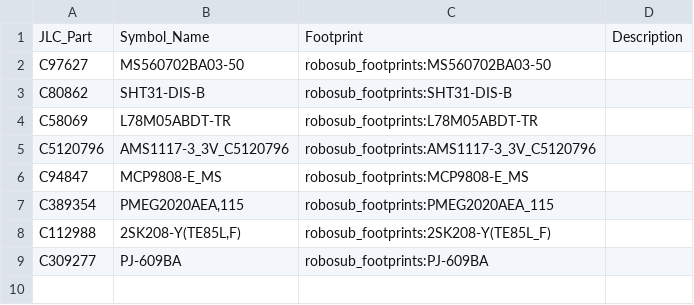
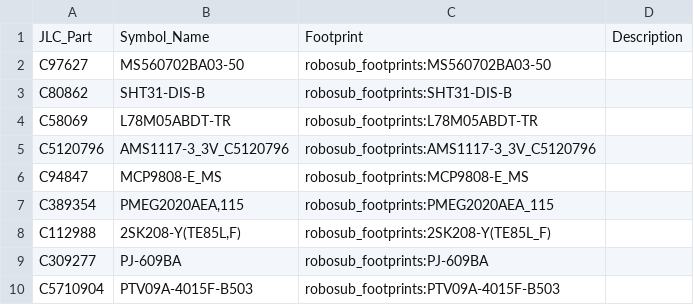
Before and after one commit to ryos17/robosub-ee, a CSV file: imported_parts/robosub_jlc_parts_log.csv, drawn as a sheet; the diff names each change by its address in the sheet, - before the commit and + after, or states it on an @@ line.

```diff
--- a/imported_parts/robosub_jlc_parts_log.csv
+++ b/imported_parts/robosub_jlc_parts_log.csv
+row 10: C5710904 | PTV09A-4015F-B503 | robosub_footprints:PTV09A-4015F-B503
```
Also changed, not shown: 3 other files.
